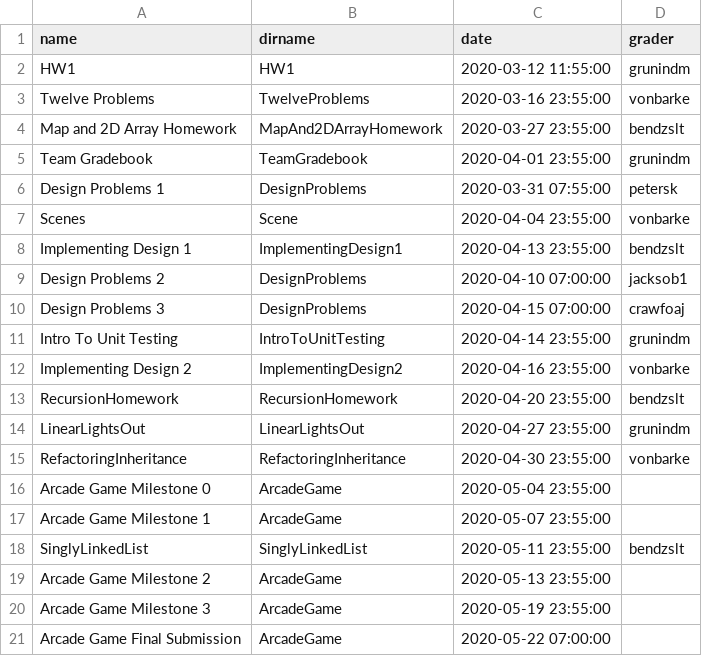
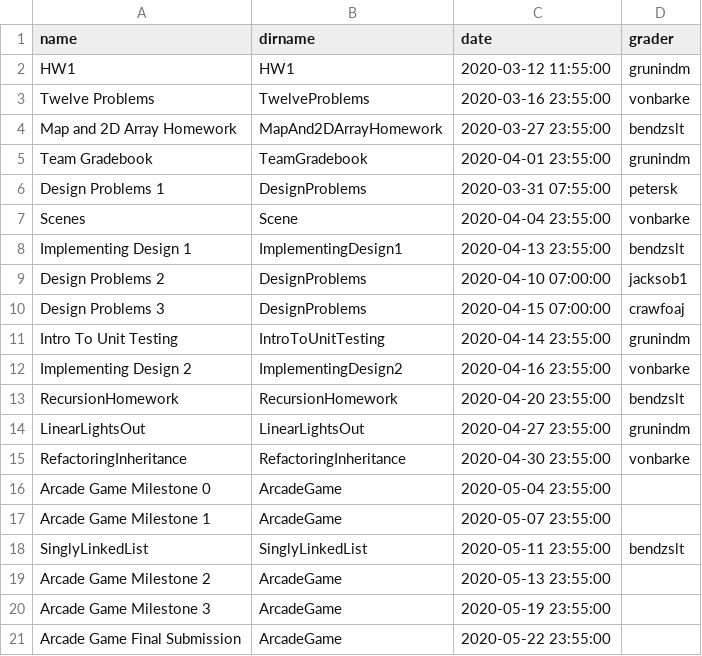
Before and after one commit to RHIT-CSSE/csse220, a CSV file: _data/assignments.csv, drawn as a sheet.

```diff
--- a/_data/assignments.csv
+++ b/_data/assignments.csv
@@ -20,2 +20,2 @@ Arcade Game Milestone 2,ArcadeGame,2020-05-13 23:55:00,,
 Arcade Game Milestone 3,ArcadeGame,2020-05-19 23:55:00,,
-Arcade Game Final Submission,ArcadeGame,2020-05-22 07:00:00,,
+Arcade Game Final Submission,ArcadeGame,2020-05-22 23:55:00,,
```
Also changed, not shown: 1 other file.
